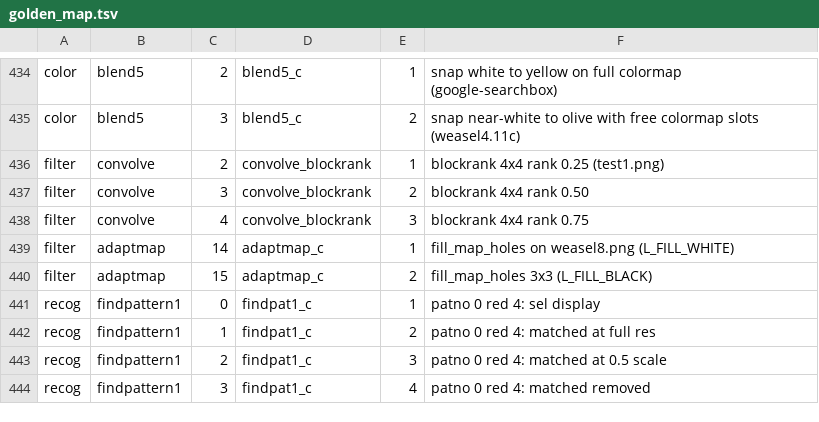
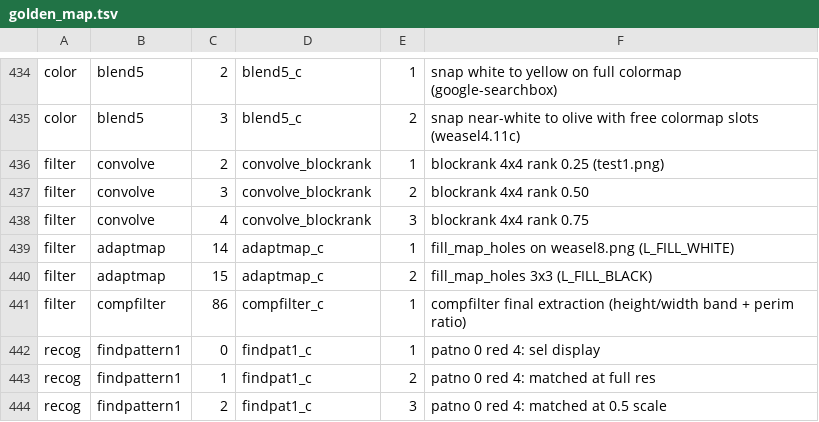
Before and after one commit to tagawa0525/leptonica-rs, a TSV file: scripts/golden_map.tsv, drawn as a sheet; only a part is shown, gaps mark what is left out; the shorter side is filled out with more unchanged rows.

```diff
--- a/scripts/golden_map.tsv
+++ b/scripts/golden_map.tsv
@@ -440,2 +440,3 @@ filter	adaptmap	14	adaptmap_c	1	fill_map_holes on weasel8.png (L_FILL_WHITE)
 filter	adaptmap	15	adaptmap_c	2	fill_map_holes 3x3 (L_FILL_BLACK)
+filter	compfilter	86	compfilter_c	1	compfilter final extraction (height/width band + perim ratio)
 recog	findpattern1	0	findpat1_c	1	patno 0 red 4: sel display
```
Also changed, not shown: 2 other files.
